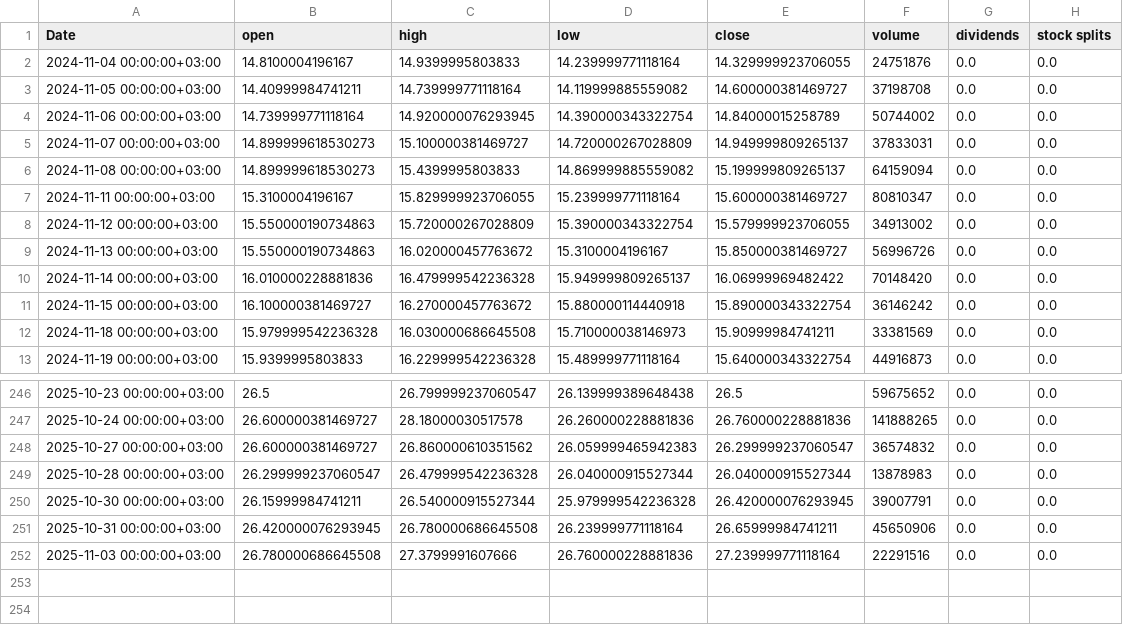
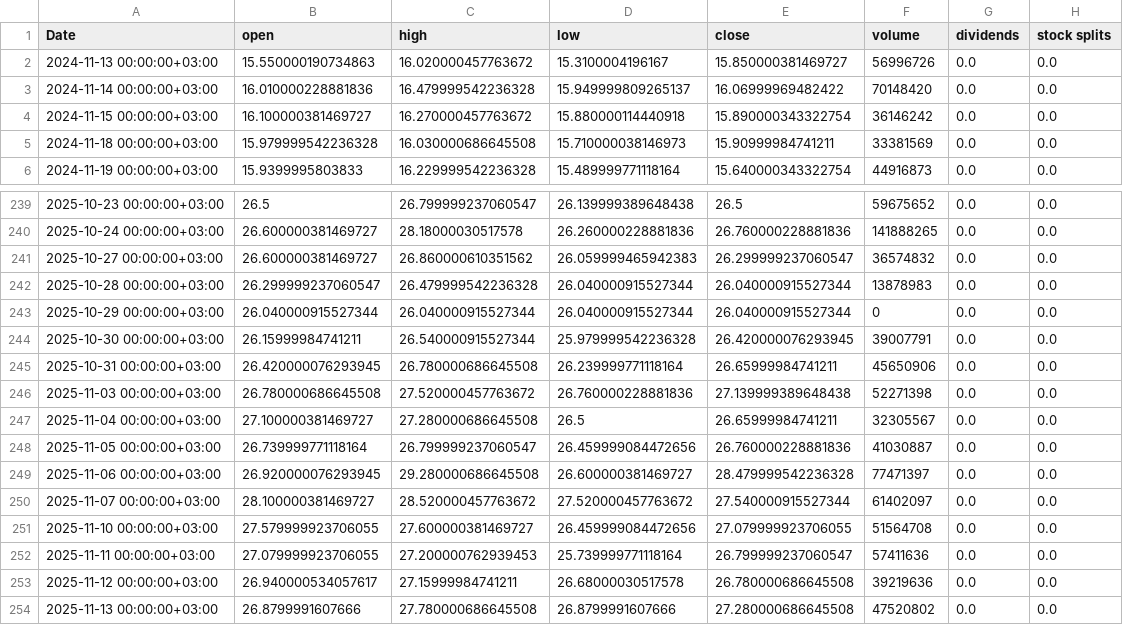
Before and after one commit to ikbalcan/InvestXXX, a CSV file: data/raw/HALKB_1d_cache.csv, drawn as a sheet; only a part is shown, gaps mark what is left out.

```diff
--- a/data/raw/HALKB_1d_cache.csv
+++ b/data/raw/HALKB_1d_cache.csv
@@ -1,9 +1,2 @@
 Date,open,high,low,close,volume,dividends,stock splits
-2024-11-04 00:00:00+03:00,14.8100004196167,14.9399995803833,14.239999771118164,14.329999923706055,24751876,0.0,0.0
-2024-11-05 00:00:00+03:00,14.40999984741211,14.739999771118164,14.119999885559082,14.600000381469727,37198708,0.0,0.0
-2024-11-06 00:00:00+03:00,14.739999771118164,14.920000076293945,14.390000343322754,14.84000015258789,50744002,0.0,0.0
-2024-11-07 00:00:00+03:00,14.899999618530273,15.100000381469727,14.720000267028809,14.949999809265137,37833031,0.0,0.0
-2024-11-08 00:00:00+03:00,14.899999618530273,15.4399995803833,14.869999885559082,15.199999809265137,64159094,0.0,0.0
-2024-11-11 00:00:00+03:00,15.3100004196167,15.829999923706055,15.239999771118164,15.600000381469727,80810347,0.0,0.0
-2024-11-12 00:00:00+03:00,15.550000190734863,15.720000267028809,15.390000343322754,15.579999923706055,34913002,0.0,0.0
 2024-11-13 00:00:00+03:00,15.550000190734863,16.020000457763672,15.3100004196167,15.850000381469727,56996726,0.0,0.0
@@ -249,4 +242,13 @@ Date,open,high,low,close,volume,dividends,stock splits
 2025-10-28 00:00:00+03:00,26.299999237060547,26.479999542236328,26.040000915527344,26.040000915527344,13878983,0.0,0.0
+2025-10-29 00:00:00+03:00,26.040000915527344,26.040000915527344,26.040000915527344,26.040000915527344,0,0.0,0.0
 2025-10-30 00:00:00+03:00,26.15999984741211,26.540000915527344,25.979999542236328,26.420000076293945,39007791,0.0,0.0
 2025-10-31 00:00:00+03:00,26.420000076293945,26.780000686645508,26.239999771118164,26.65999984741211,45650906,0.0,0.0
-2025-11-03 00:00:00+03:00,26.780000686645508,27.3799991607666,26.760000228881836,27.239999771118164,22291516,0.0,0.0
+2025-11-03 00:00:00+03:00,26.780000686645508,27.520000457763672,26.760000228881836,27.139999389648438,52271398,0.0,0.0
+2025-11-04 00:00:00+03:00,27.100000381469727,27.280000686645508,26.5,26.65999984741211,32305567,0.0,0.0
+2025-11-05 00:00:00+03:00,26.739999771118164,26.799999237060547,26.459999084472656,26.760000228881836,41030887,0.0,0.0
+2025-11-06 00:00:00+03:00,26.920000076293945,29.280000686645508,26.600000381469727,28.479999542236328,77471397,0.0,0.0
+2025-11-07 00:00:00+03:00,28.100000381469727,28.520000457763672,27.520000457763672,27.540000915527344,61402097,0.0,0.0
+2025-11-10 00:00:00+03:00,27.579999923706055,27.600000381469727,26.459999084472656,27.079999923706055,51564708,0.0,0.0
+2025-11-11 00:00:00+03:00,27.079999923706055,27.200000762939453,25.739999771118164,26.799999237060547,57411636,0.0,0.0
+2025-11-12 00:00:00+03:00,26.940000534057617,27.15999984741211,26.68000030517578,26.780000686645508,39219636,0.0,0.0
+2025-11-13 00:00:00+03:00,26.8799991607666,27.780000686645508,26.8799991607666,27.280000686645508,47520802,0.0,0.0
```
Also changed, not shown: data/raw/ARCLK_1d_cache.csv, data/raw/EREGL_1d_cache.csv, 36 other files.
